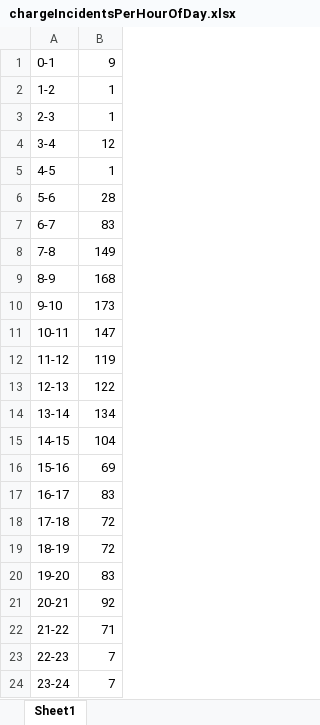
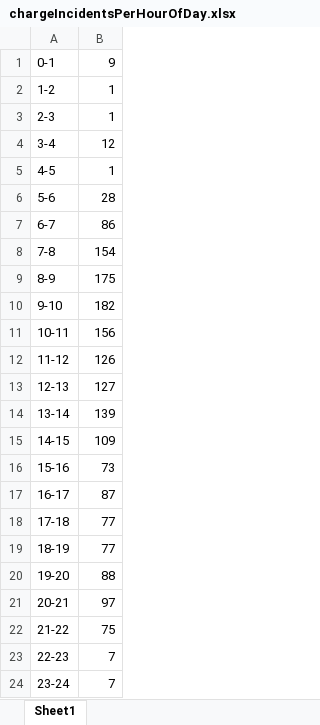
Before and after one commit to AnalyticRoom/Elsa, an Excel workbook: chargeIncidentsPerHourOfDay.xlsx, sheet Sheet1, drawn as a sheet; values as stored, in another font and other column widths than the file's, no borders; charts and pictures not drawn; the diff names each change by its address in the sheet, - before the commit and + after, or states it on an @@ line.

```diff
--- a/chargeIncidentsPerHourOfDay.xlsx (sheet Sheet1)
+++ b/chargeIncidentsPerHourOfDay.xlsx (sheet Sheet1)
-B7: 83
+B7: 86
-B8: 149
+B8: 154
-B9: 168
+B9: 175
-B10: 173
+B10: 182
-B11: 147
+B11: 156
-B12: 119
+B12: 126
-B13: 122
+B13: 127
-B14: 134
+B14: 139
-B15: 104
+B15: 109
-B16: 69
+B16: 73
-B17: 83
+B17: 87
-B18:B19: 72
+B18:B19: 77
-B20: 83
+B20: 88
-B21: 92
+B21: 97
-B22: 71
+B22: 75
```
Also changed, not shown: charts or pictures, 2 other files.
